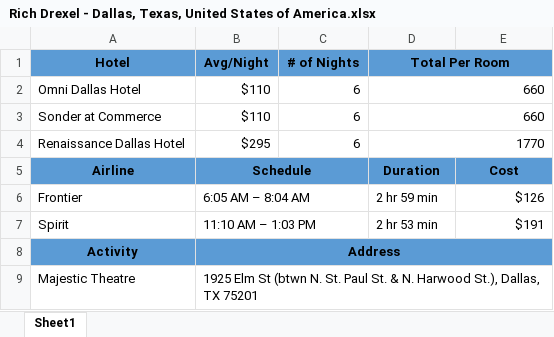
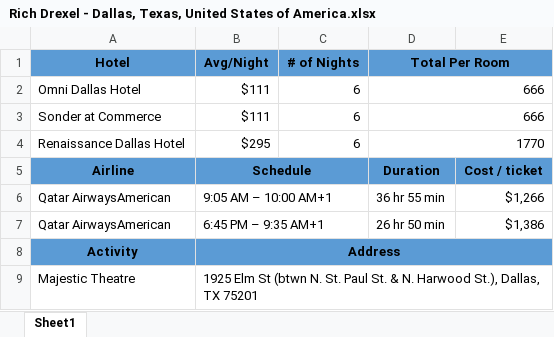
Before and after one commit to 230206-UiPath-BNYM/GetawayGurus, an Excel workbook: P2_Performer/Results/03-29-2023/Rich Drexel - Dallas, Texas, United States of America.xlsx, sheet Sheet1, drawn as a sheet; only a part is shown; values as stored, in another font and other column widths than the file's, no borders; removed rows and columns are numbered as before the commit, all else as after; the diff names each change by its address in the sheet, - before the commit and + after, or states it on an @@ line.

```diff
--- a/P2_Performer/Results/03-29-2023/Rich Drexel - Dallas, Texas, United States of America.xlsx (sheet Sheet1)
+++ b/P2_Performer/Results/03-29-2023/Rich Drexel - Dallas, Texas, United States of America.xlsx (sheet Sheet1)
-B2:B3 (Avg/Night): $110
+B2:B3 (Avg/Night): $111
-D2:D3 (Total Per Room): 660
+D2:D3 (Total Per Room): 666
-E5: Cost
+E5: Cost / ticket
-row 6: Frontier | 6:05 AM – 8:04 AM |  | 2 hr 59 min | $126
-row 7: Spirit | 11:10 AM – 1:03 PM |  | 2 hr 53 min | $191
+row 6: Qatar AirwaysAmerican | 9:05 AM – 10:00 AM+1 |  | 36 hr 55 min | $1,266
+row 7: Qatar AirwaysAmerican | 6:45 PM – 9:35 AM+1 |  | 26 hr 50 min | $1,386
```
Also changed, not shown: P2_Performer/Results/03-29-2023/Fred Smith - Boise, Idaho, United States of America.xlsx, P2_Performer/Results/03-29-2023/Theresa Garibaldi - Santa Fe, New Mexico, United States of America.xlsx, 9 other files.
